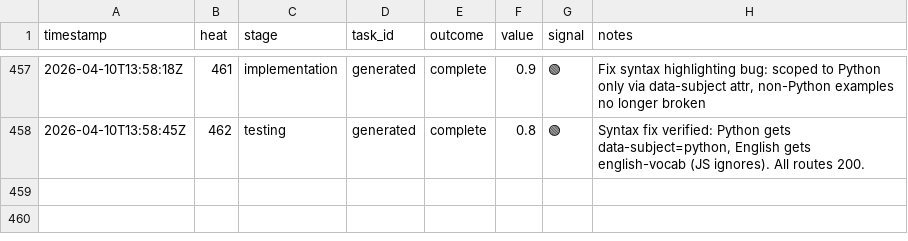
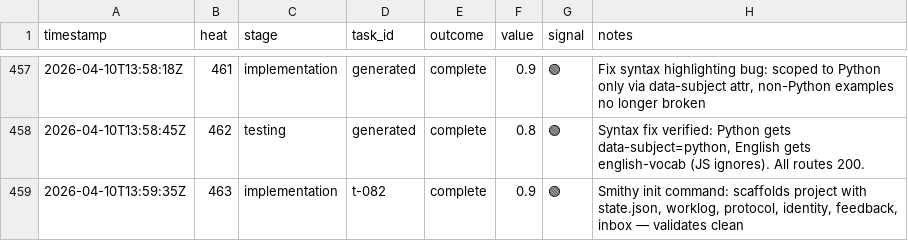
Before and after one commit to mangeshgupte/smithy2, a TSV file: worklog.tsv, drawn as a sheet; only a part is shown, gaps mark what is left out; the diff names each change by its address in the sheet, - before the commit and + after, or states it on an @@ line.

Commit message:
[implementation] t-082: Smithy init command — replaces forge-init.sh, scaffolds validated project

```diff
--- a/worklog.tsv
+++ b/worklog.tsv
+row 459: 2026-04-10T13:59:35Z | 463 | implementation | t-082 | complete | 0.9 | 🟢 | Smithy init command: scaffolds project with state.json, worklog, protocol, identity, feedback, inbox — validates clean
```
Also changed, not shown: 2 other files.
